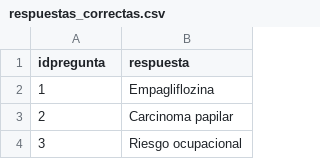
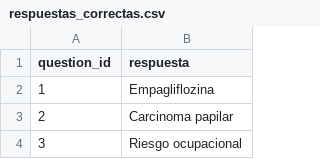
Before and after one commit to benlos-peru/banquea-bot-whatsapp, a CSV file: preguntas/respuestas_correctas.csv, drawn as a sheet; only a part is shown.

```diff
--- a/preguntas/respuestas_correctas.csv
+++ b/preguntas/respuestas_correctas.csv
@@ -1,2 +1,2 @@
-idpregunta,respuesta
+question_id,respuesta
 1,Empagliflozina
```
Also changed, not shown: preguntas/respuestas_incorrectas.csv.
